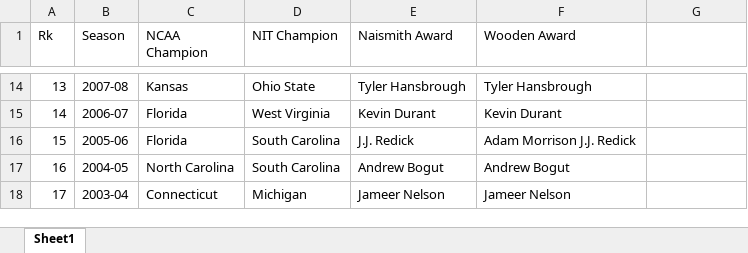
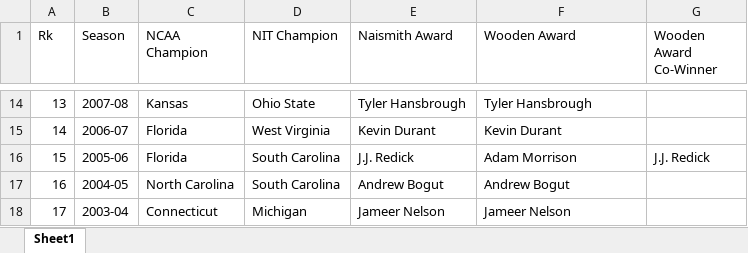
Before and after one commit to wclewett/ETL_project, an Excel workbook: resources/ncaa_results.xlsx, sheet Sheet1, drawn as a sheet; only a part is shown, gaps mark what is left out; values as stored, in another font and other column widths than the file's, no borders; the diff names each change by its address in the sheet, - before the commit and + after, or states it on an @@ line.

```diff
--- a/resources/ncaa_results.xlsx (sheet Sheet1)
+++ b/resources/ncaa_results.xlsx (sheet Sheet1)
-G1: (empty)
+G1: Wooden Award Co-Winner
-F16 (Wooden Award): Adam Morrison J.J. Redick
+F16 (Wooden Award): Adam Morrison
-G16 (Wooden Award Co-Winner): (empty)
+G16 (Wooden Award Co-Winner): J.J. Redick
```
Also changed, not shown: resources/nba_results.xlsx, 8 other files.
